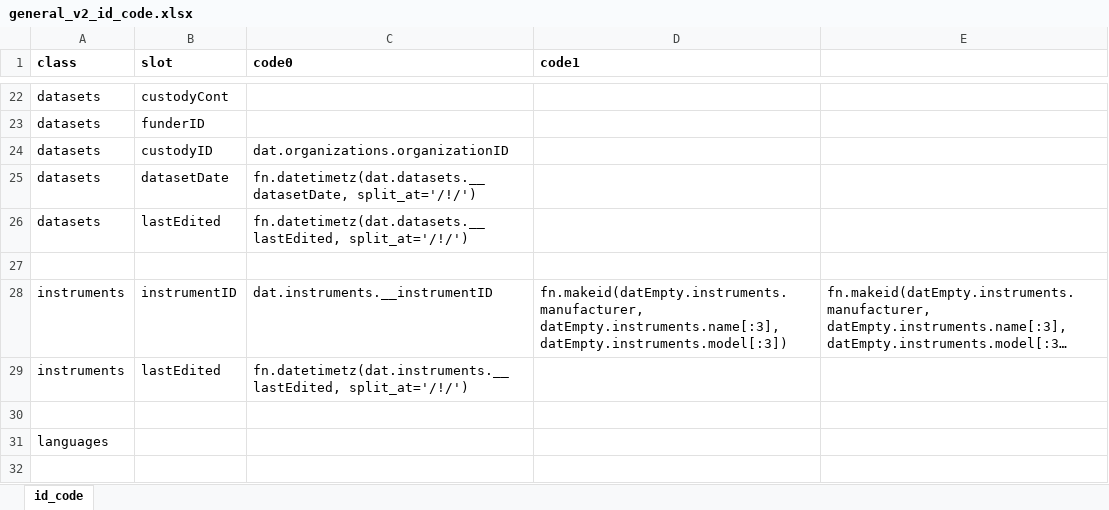
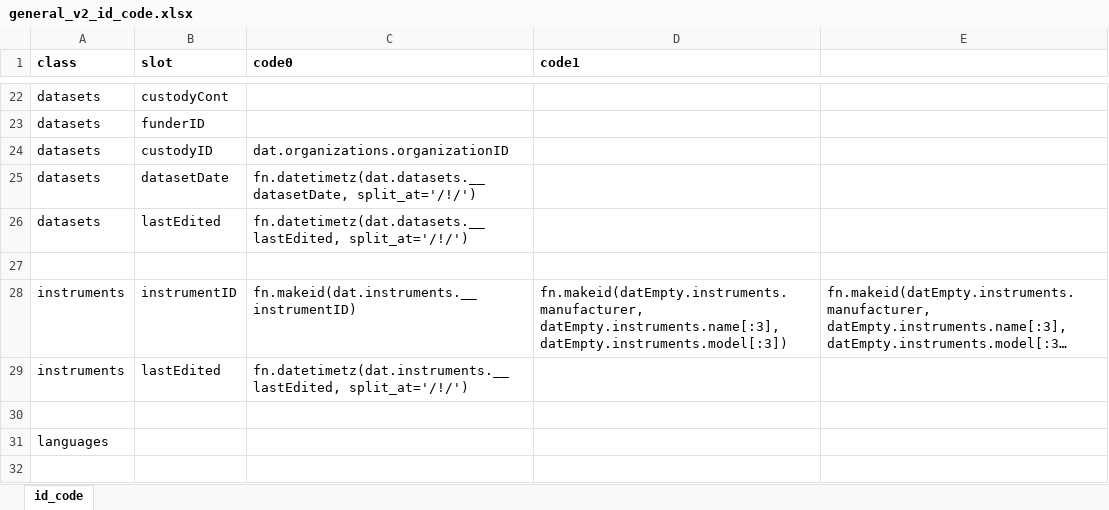
Before and after one commit to PHES-ODM/PHES-ODM-Mapper, an Excel workbook: odm_map/data/modules/_shared/ids/general_v2_id_code.xlsx, sheet id_code, drawn as a sheet; only a part is shown, gaps mark what is left out; long unchanged cells end in …; values as stored, in another font and other column widths than the file's, no borders; the diff covers the shown part only; the diff names each change by its address in the sheet, - before the commit and + after, or states it on an @@ line.

Commit message:
Changed all primary keys to be passed to fn.makeid

```diff
--- a/odm_map/data/modules/_shared/ids/general_v2_id_code.xlsx (sheet id_code)
+++ b/odm_map/data/modules/_shared/ids/general_v2_id_code.xlsx (sheet id_code)
-C28 (code0): dat.instruments.__instrumentID
+C28 (code0): fn.makeid(dat.instruments.__instrumentID)
```
Also changed, not shown: 13 edited cells elsewhere in this sheet.
